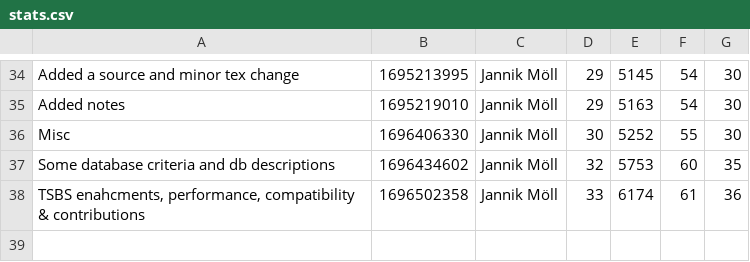
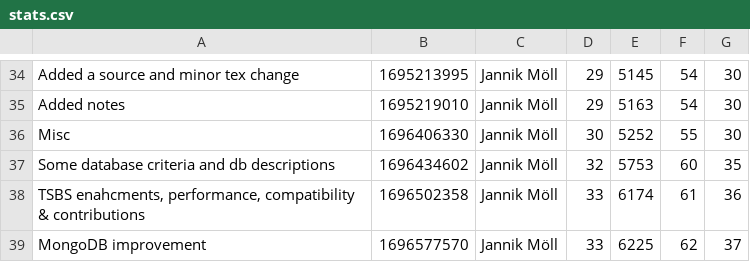
Before and after one commit to MoellJ/MasterarbeitStats, a CSV file: docs/data/stats.csv, drawn as a sheet; only a part is shown, gaps mark what is left out.

Commit message:
Updated stats

```diff
--- a/docs/data/stats.csv
+++ b/docs/data/stats.csv
@@ -38 +38,2 @@
 "TSBS enahcments, performance, compatibility & contributions" , 1696502358 , Jannik Möll , 33 , 6174 , 61 , 36
+"MongoDB improvement" , 1696577570 , Jannik Möll , 33 , 6225 , 62 , 37
```
